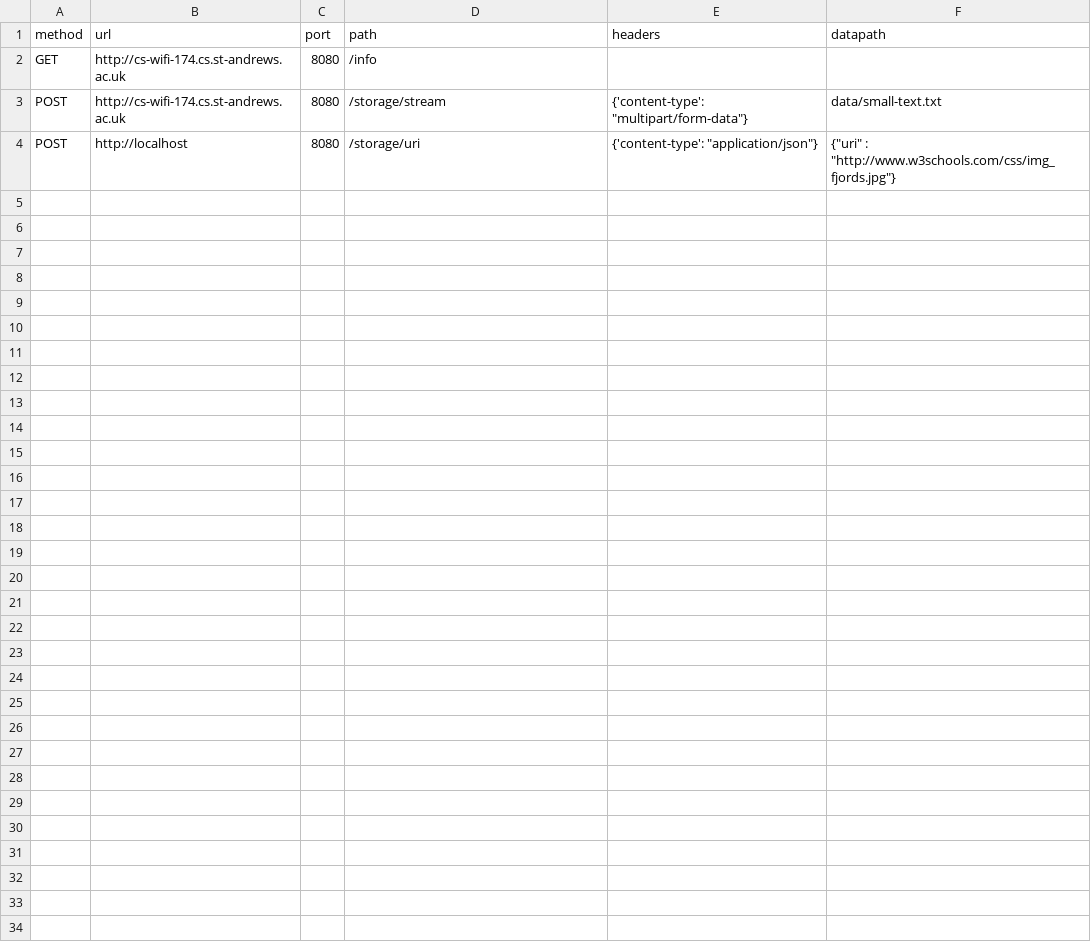
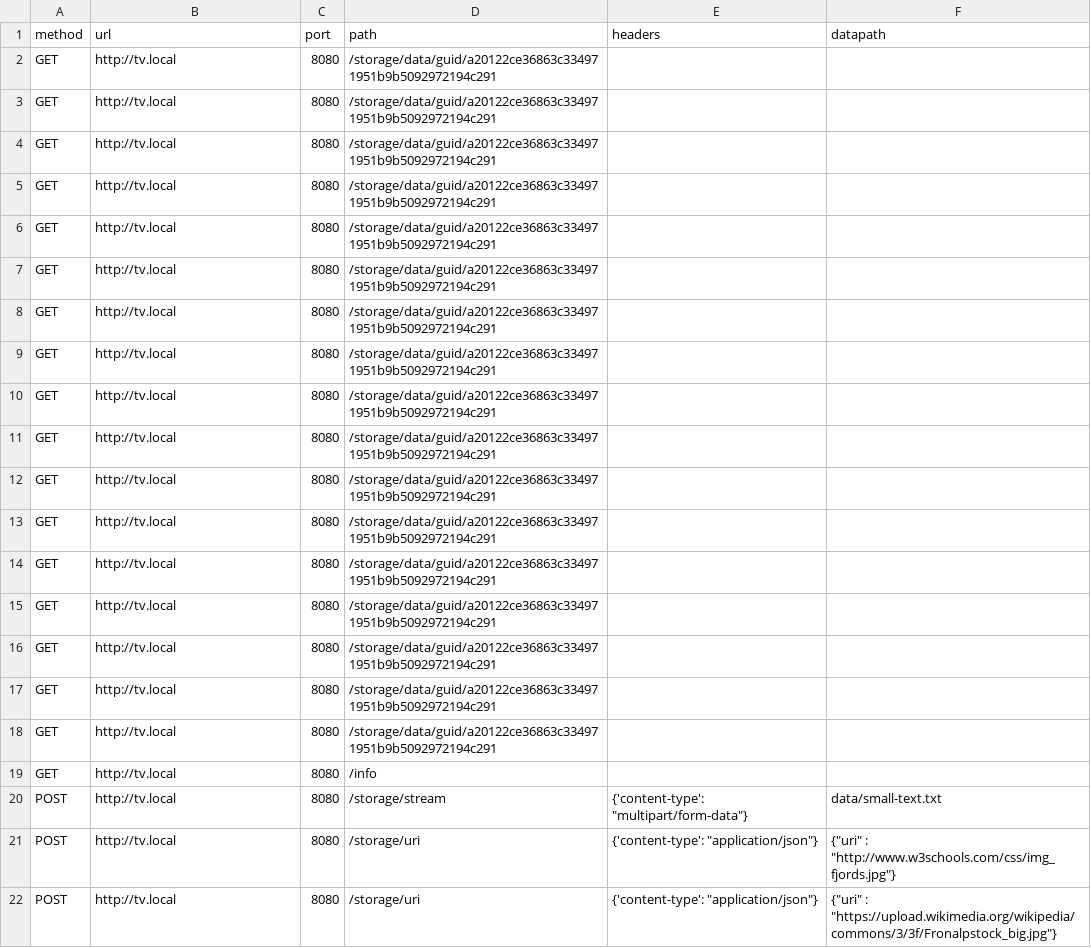
Before and after one commit to sea-of-stuff/sos, a CSV file: scripts/experiments/definitions/basic-experiment.csv, drawn as a sheet.

Commit message:
WIP - trying to figure out what the issue is with POST requests being received on mac-mini

```diff
--- a/scripts/experiments/definitions/basic-experiment.csv
+++ b/scripts/experiments/definitions/basic-experiment.csv
@@ -1,4 +1,22 @@
 method,url,port,path,headers,datapath
-GET,http://cs-wifi-174.cs.st-andrews.ac.uk,8080,/info,,
-POST,http://cs-wifi-174.cs.st-andrews.ac.uk,8080,/storage/stream,{'content-type': "multipart/form-data"},data/small-text.txt
-POST,http://localhost,8080,/storage/uri,{'content-type': "application/json"},{"uri" : "http://www.w3schools.com/css/img_fjords.jpg"}
+GET,http://tv.local,8080,/storage/data/guid/a20122ce36863c334971951b9b5092972194c291,,
+GET,http://tv.local,8080,/storage/data/guid/a20122ce36863c334971951b9b5092972194c291,,
+GET,http://tv.local,8080,/storage/data/guid/a20122ce36863c334971951b9b5092972194c291,,
+GET,http://tv.local,8080,/storage/data/guid/a20122ce36863c334971951b9b5092972194c291,,
+GET,http://tv.local,8080,/storage/data/guid/a20122ce36863c334971951b9b5092972194c291,,
+GET,http://tv.local,8080,/storage/data/guid/a20122ce36863c334971951b9b5092972194c291,,
+GET,http://tv.local,8080,/storage/data/guid/a20122ce36863c334971951b9b5092972194c291,,
+GET,http://tv.local,8080,/storage/data/guid/a20122ce36863c334971951b9b5092972194c291,,
+GET,http://tv.local,8080,/storage/data/guid/a20122ce36863c334971951b9b5092972194c291,,
+GET,http://tv.local,8080,/storage/data/guid/a20122ce36863c334971951b9b5092972194c291,,
+GET,http://tv.local,8080,/storage/data/guid/a20122ce36863c334971951b9b5092972194c291,,
+GET,http://tv.local,8080,/storage/data/guid/a20122ce36863c334971951b9b5092972194c291,,
+GET,http://tv.local,8080,/storage/data/guid/a20122ce36863c334971951b9b5092972194c291,,
+GET,http://tv.local,8080,/storage/data/guid/a20122ce36863c334971951b9b5092972194c291,,
+GET,http://tv.local,8080,/storage/data/guid/a20122ce36863c334971951b9b5092972194c291,,
+GET,http://tv.local,8080,/storage/data/guid/a20122ce36863c334971951b9b5092972194c291,,
+GET,http://tv.local,8080,/storage/data/guid/a20122ce36863c334971951b9b5092972194c291,,
+GET,http://tv.local,8080,/info,,
+POST,http://tv.local,8080,/storage/stream,{'content-type': "multipart/form-data"},data/small-text.txt
+POST,http://tv.local,8080,/storage/uri,{'content-type': "application/json"},{"uri" : "http://www.w3schools.com/css/img_fjords.jpg"}
+POST,http://tv.local,8080,/storage/uri,{'content-type': "application/json"},{"uri" : "https://upload.wikimedia.org/wikipedia/commons/3/3f/Fronalpstock_big.jpg"}
```
Also changed, not shown: 10 other files.
